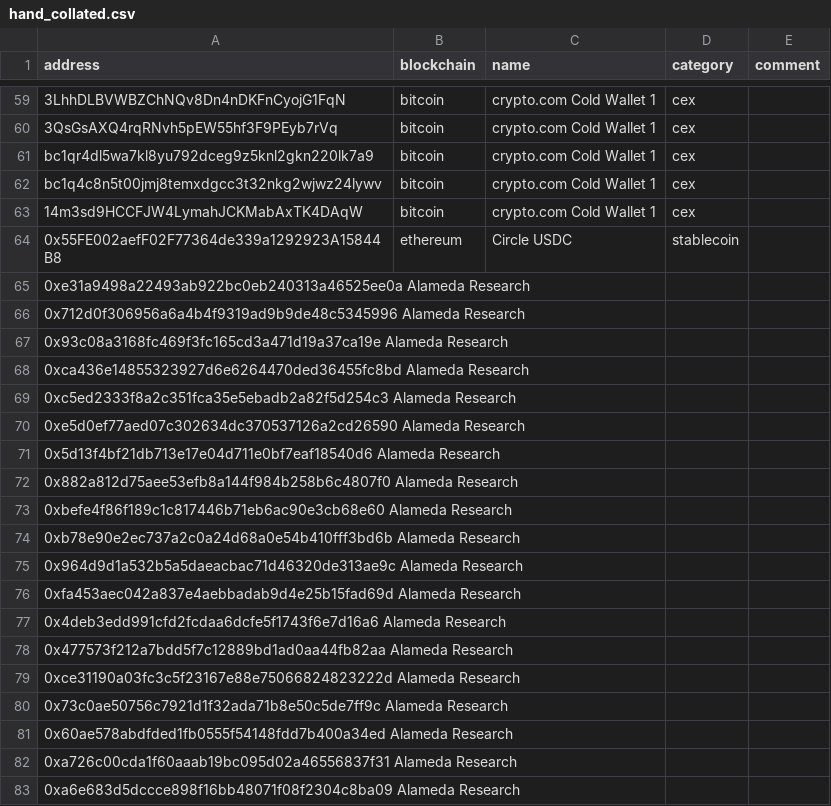
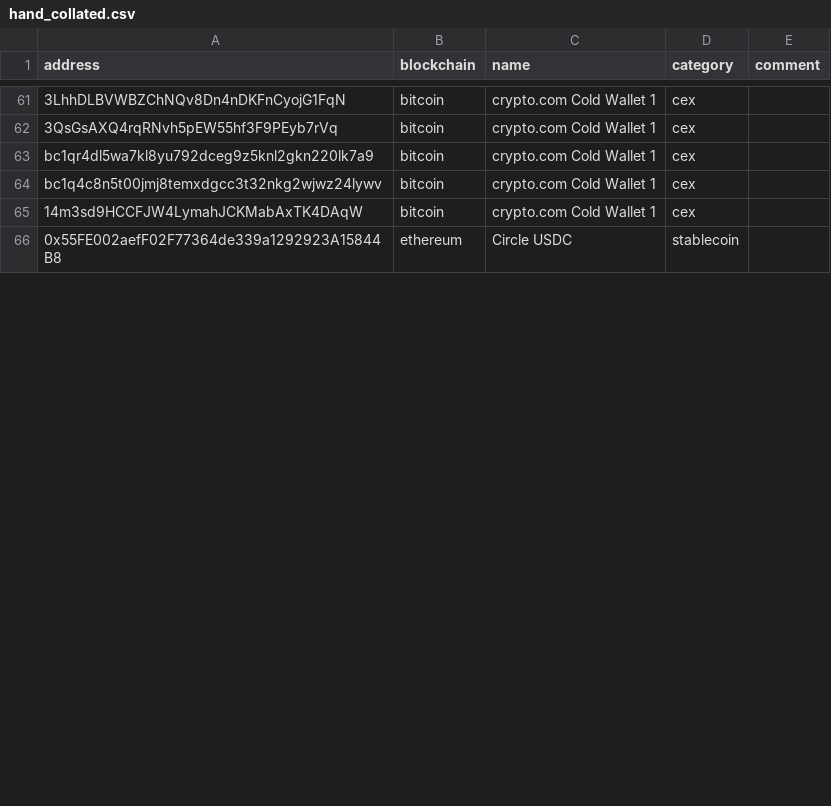
Before and after one commit to michelcrypt4d4mus/ethecycle, a CSV file: ethecycle/chain_addresses/raw_data/hand_collated.csv, drawn as a sheet; only a part is shown, gaps mark what is left out; the diff covers the shown part only.

Commit message:
addresses

```diff
--- a/ethecycle/chain_addresses/raw_data/hand_collated.csv
+++ b/ethecycle/chain_addresses/raw_data/hand_collated.csv
@@ -65,19 +66,0 @@ bc1q4c8n5t00jmj8temxdgcc3t32nkg2wjwz24lywv,bitcoin,crypto.com Cold Wallet 1,cex,
-0xe31a9498a22493ab922bc0eb240313a46525ee0a	Alameda Research
-0x712d0f306956a6a4b4f9319ad9b9de48c5345996	Alameda Research
-0x93c08a3168fc469f3fc165cd3a471d19a37ca19e	Alameda Research
-0xca436e14855323927d6e6264470ded36455fc8bd	Alameda Research
-0xc5ed2333f8a2c351fca35e5ebadb2a82f5d254c3	Alameda Research
-0xe5d0ef77aed07c302634dc370537126a2cd26590	Alameda Research
-0x5d13f4bf21db713e17e04d711e0bf7eaf18540d6	Alameda Research
-0x882a812d75aee53efb8a144f984b258b6c4807f0	Alameda Research
-0xbefe4f86f189c1c817446b71eb6ac90e3cb68e60	Alameda Research
-0xb78e90e2ec737a2c0a24d68a0e54b410fff3bd6b	Alameda Research
-0x964d9d1a532b5a5daeacbac71d46320de313ae9c	Alameda Research
-0xfa453aec042a837e4aebbadab9d4e25b15fad69d	Alameda Research
-0x4deb3edd991cfd2fcdaa6dcfe5f1743f6e7d16a6	Alameda Research
-0x477573f212a7bdd5f7c12889bd1ad0aa44fb82aa	Alameda Research
-0xce31190a03fc3c5f23167e88e75066824823222d	Alameda Research
-0x73c0ae50756c7921d1f32ada71b8e50c5de7ff9c	Alameda Research
-0x60ae578abdfded1fb0555f54148fdd7b400a34ed	Alameda Research
-0xa726c00cda1f60aaab19bc095d02a46556837f31	Alameda Research
-0xa6e683d5dccce898f16bb48071f08f2304c8ba09	Alameda Research
```
Also changed, not shown: 9 added rows and 8 removed rows elsewhere in this file, 2 other files.
